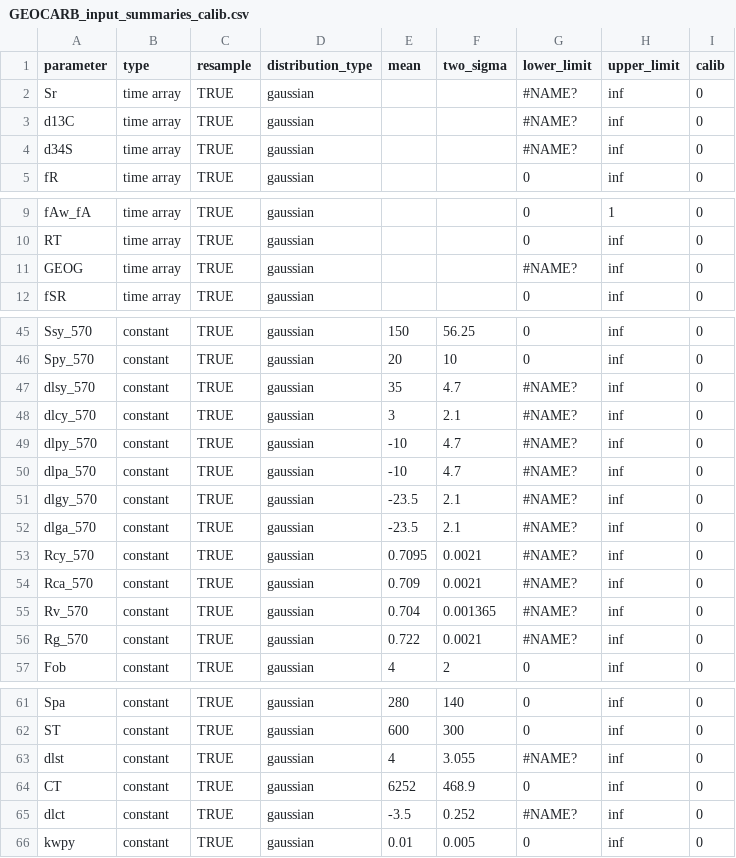
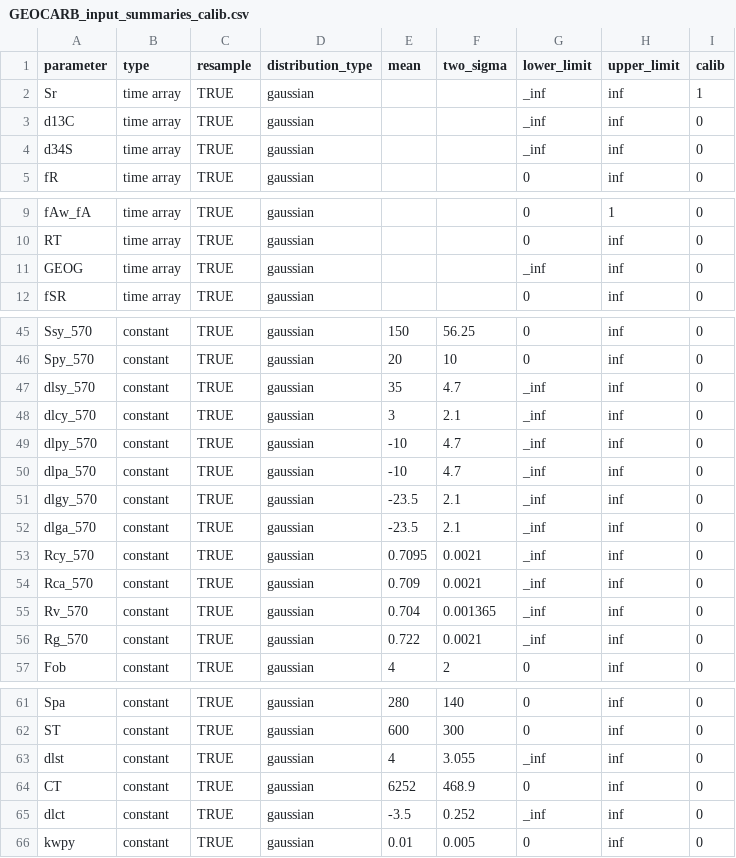
Before and after one commit to yingpsu/Royer2007-Climate-Sensitivity, a CSV file: input_data/GEOCARB_input_summaries_calib.csv (was GEOCARB_input_summaries_calib.csv), drawn as a sheet; only a part is shown, gaps mark what is left out; the diff covers the shown part only.

Commit message:
parameter setup okay, setting up likelihood function and priors in progress

```diff
--- a/GEOCARB_input_summaries_calib.csv
+++ b/input_data/GEOCARB_input_summaries_calib.csv
@@ -1,5 +1,5 @@
 parameter,type,resample,distribution_type,mean,two_sigma,lower_limit,upper_limit,calib
-Sr,time array,TRUE,gaussian,,,#NAME?,inf,0
-d13C,time array,TRUE,gaussian,,,#NAME?,inf,0
-d34S,time array,TRUE,gaussian,,,#NAME?,inf,0
+Sr,time array,TRUE,gaussian,,,_inf,inf,1
+d13C,time array,TRUE,gaussian,,,_inf,inf,0
+d34S,time array,TRUE,gaussian,,,_inf,inf,0
 fR,time array,TRUE,gaussian,,,0,inf,0
@@ -10,3 +10,3 @@ fAw_fA,time array,TRUE,gaussian,,,0,1,0
 RT,time array,TRUE,gaussian,,,0,inf,0
-GEOG,time array,TRUE,gaussian,,,#NAME?,inf,0
+GEOG,time array,TRUE,gaussian,,,_inf,inf,0
 fSR,time array,TRUE,gaussian,,,0,inf,0
@@ -46,12 +46,12 @@ Ssy_570,constant,TRUE,gaussian,150,56.25,0,inf,0
 Spy_570,constant,TRUE,gaussian,20,10,0,inf,0
-dlsy_570,constant,TRUE,gaussian,35,4.7,#NAME?,inf,0
-dlcy_570,constant,TRUE,gaussian,3,2.1,#NAME?,inf,0
-dlpy_570,constant,TRUE,gaussian,-10,4.7,#NAME?,inf,0
-dlpa_570,constant,TRUE,gaussian,-10,4.7,#NAME?,inf,0
-dlgy_570,constant,TRUE,gaussian,-23.5,2.1,#NAME?,inf,0
-dlga_570,constant,TRUE,gaussian,-23.5,2.1,#NAME?,inf,0
-Rcy_570,constant,TRUE,gaussian,0.7095,0.0021,#NAME?,inf,0
-Rca_570,constant,TRUE,gaussian,0.709,0.0021,#NAME?,inf,0
-Rv_570,constant,TRUE,gaussian,0.704,0.001365,#NAME?,inf,0
-Rg_570,constant,TRUE,gaussian,0.722,0.0021,#NAME?,inf,0
+dlsy_570,constant,TRUE,gaussian,35,4.7,_inf,inf,0
+dlcy_570,constant,TRUE,gaussian,3,2.1,_inf,inf,0
+dlpy_570,constant,TRUE,gaussian,-10,4.7,_inf,inf,0
+dlpa_570,constant,TRUE,gaussian,-10,4.7,_inf,inf,0
+dlgy_570,constant,TRUE,gaussian,-23.5,2.1,_inf,inf,0
+dlga_570,constant,TRUE,gaussian,-23.5,2.1,_inf,inf,0
+Rcy_570,constant,TRUE,gaussian,0.7095,0.0021,_inf,inf,0
+Rca_570,constant,TRUE,gaussian,0.709,0.0021,_inf,inf,0
+Rv_570,constant,TRUE,gaussian,0.704,0.001365,_inf,inf,0
+Rg_570,constant,TRUE,gaussian,0.722,0.0021,_inf,inf,0
 Fob,constant,TRUE,gaussian,4,2,0,inf,0
@@ -62,5 +62,5 @@ Spa,constant,TRUE,gaussian,280,140,0,inf,0
 ST,constant,TRUE,gaussian,600,300,0,inf,0
-dlst,constant,TRUE,gaussian,4,3.055,#NAME?,inf,0
+dlst,constant,TRUE,gaussian,4,3.055,_inf,inf,0
 CT,constant,TRUE,gaussian,6252,468.9,0,inf,0
-dlct,constant,TRUE,gaussian,-3.5,0.252,#NAME?,inf,0
+dlct,constant,TRUE,gaussian,-3.5,0.252,_inf,inf,0
 kwpy,constant,TRUE,gaussian,0.01,0.005,0,inf,0
```
Also changed, not shown: 1 edited cell elsewhere in this file, input_data/GEOCARB_input_arrays.csv, 13 other files.
